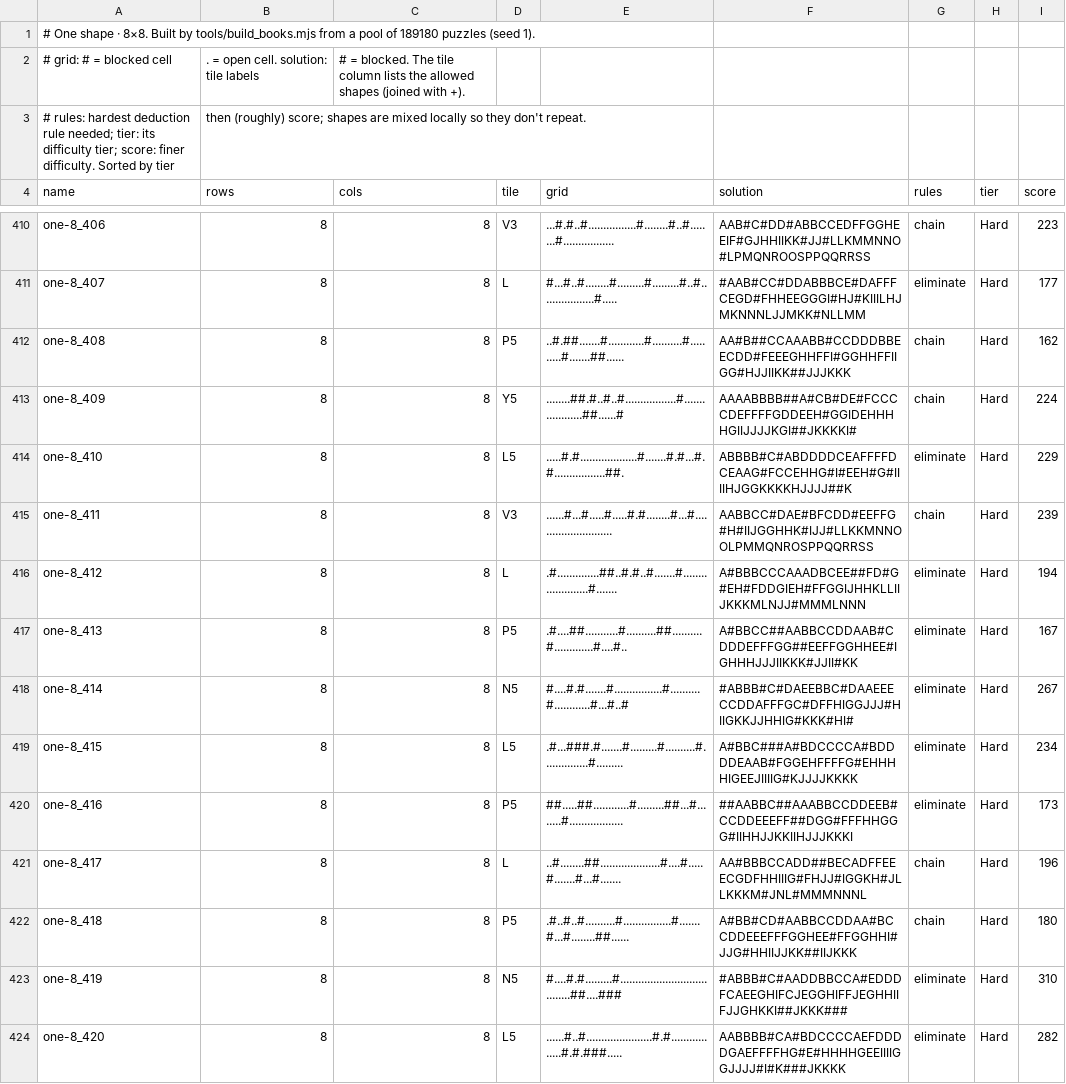
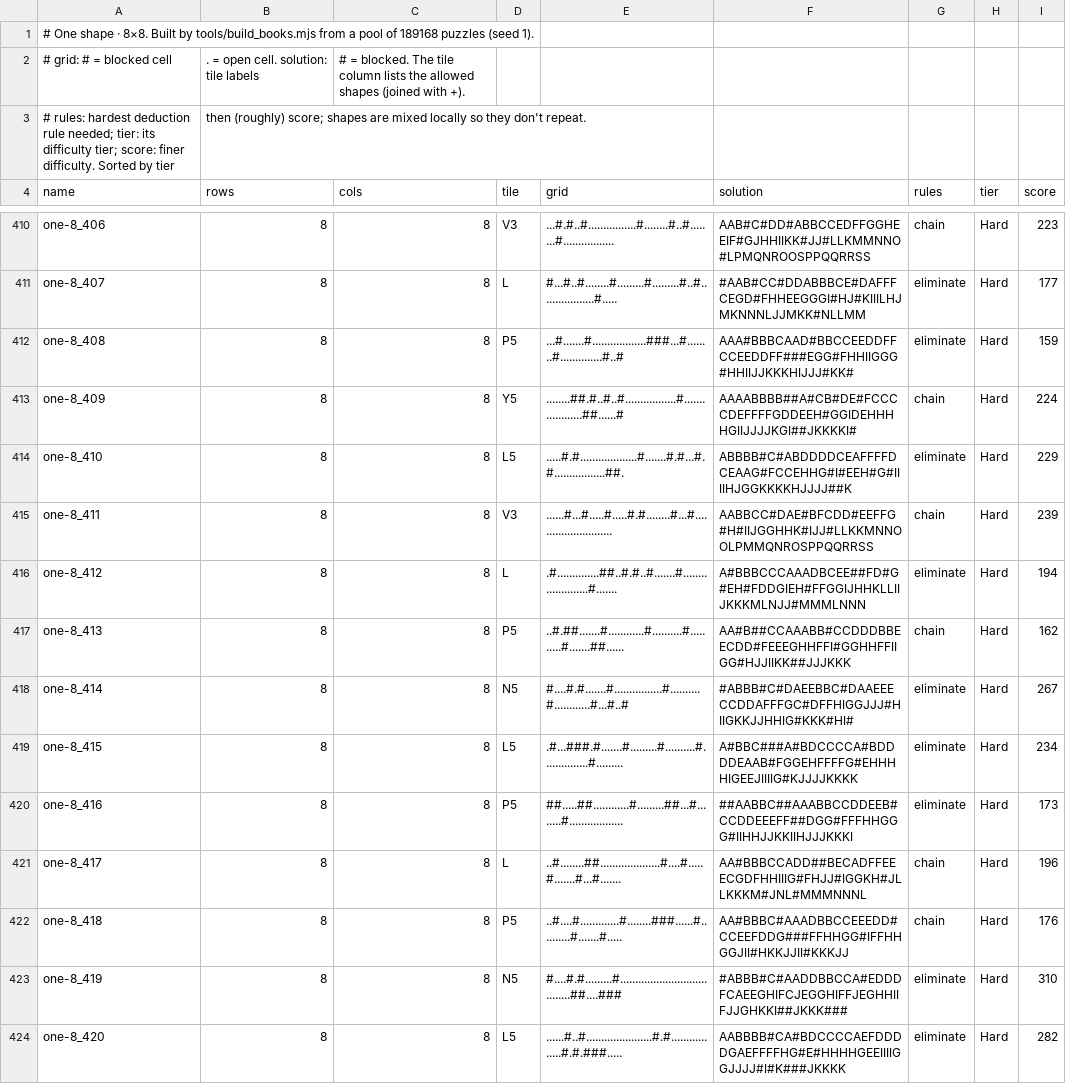
Before and after one commit to JoshMermel/polyomino-panel, a CSV file: data/one-8.csv, drawn as a sheet; only a part is shown, gaps mark what is left out; the diff covers the shown part only.

```diff
--- a/data/one-8.csv
+++ b/data/one-8.csv
@@ -1,2 +1,2 @@
-# One shape · 8×8. Built by tools/build_books.mjs from a pool of 189180 puzzles (seed 1).
+# One shape · 8×8. Built by tools/build_books.mjs from a pool of 189168 puzzles (seed 1).
 # grid: # = blocked cell, . = open cell. solution: tile labels, # = blocked. The tile column lists the allowed shapes (joined with +).
@@ -411,3 +411,3 @@ one-8_406,8,8,V3,...#.#..#................#........#..#........#................
 one-8_407,8,8,L,#...#..#........#.........#.........#..#..................#.....,#AAB#CC#DDABBBCE#DAFFFCEGD#FHHEEGGGI#HJ#KIIILHJMKNNNLJJMKK#NLLMM,eliminate,Hard,177
-one-8_408,8,8,P5,..#.##.......#............#..........#..........#.......##......,AA#B##CCAAABB#CCDDDBBEECDD#FEEEGHHFFI#GGHHFFIIGG#HJJIIKK##JJJKKK,chain,Hard,162
+one-8_408,8,8,P5,...#.......#..................###...#........#..............#..#,AAA#BBBCAAD#BBCCEEDDFFCCEEDDFF###EGG#FHHIIGGG#HHIIJJKKKHIJJJ#KK#,eliminate,Hard,159
 one-8_409,8,8,Y5,........##.#..#..#.................#...................##......#,AAAABBBB##A#CB#DE#FCCCCDEFFFFGDDEEH#GGIDEHHHHGIIJJJJKGI##JKKKKI#,chain,Hard,224
@@ -416,3 +416,3 @@ one-8_411,8,8,V3,......#...#.....#.....#.#........#...#.........................
 one-8_412,8,8,L,.#..............##..#.#..#.......#......................#.......,A#BBBCCCAAADBCEE##FD#G#EH#FDDGIEH#FFGGIJHHKLLIIJKKKMLNJJ#MMMLNNN,eliminate,Hard,194
-one-8_413,8,8,P5,.#....##...........#..........##..........#.............#....#..,A#BBCC##AABBCCDDAAB#CDDDEFFFGG##EEFFGGHHEE#IGHHHJJJIIKKK#JJII#KK,eliminate,Hard,167
+one-8_413,8,8,P5,..#.##.......#............#..........#..........#.......##......,AA#B##CCAAABB#CCDDDBBEECDD#FEEEGHHFFI#GGHHFFIIGG#HJJIIKK##JJJKKK,chain,Hard,162
 one-8_414,8,8,N5,#....#.#.......#................#..........#............#...#..#,#ABBB#C#DAEEBBC#DAAEEECCDDAFFFGC#DFFHIGGJJJ#HIIGKKJJHHIG#KKK#HI#,eliminate,Hard,267
@@ -421,3 +421,3 @@ one-8_416,8,8,P5,##.....##............#.........##...#........#.................
 one-8_417,8,8,L,..#........##....................#....#.....#.......#...#.......,AA#BBBCCADD##BECADFFEEECGDFHHIIIG#FHJJ#IGGKH#JLLKKKM#JNL#MMMNNNL,chain,Hard,196
-one-8_418,8,8,P5,.#..#..#..........#................#.......#...#........##......,A#BB#CD#AABBCCDDAA#BCCDDEEEFFFGGHEE#FFGGHHI#JJG#HHIIJJKK##IIJKKK,chain,Hard,180
+one-8_418,8,8,P5,..#....#.............#........###......#..........#.......#.....,AA#BBBC#AAADBBCCEEEDD#CCEEFDDG###FFHHGG#IFFHHGGJII#HKKJJII#KKKJJ,chain,Hard,176
 one-8_419,8,8,N5,#....#.#.........#.....................................##....###,#ABBB#C#AADDBBCCA#EDDDFCAEEGHIFCJEGGHIFFJEGHHIIFJJGHKKI##JKKK###,eliminate,Hard,310
```
Also changed, not shown: 89 edited cells elsewhere in this file, data/bonus-shapes.csv, data/intro.csv, 20 other files.
